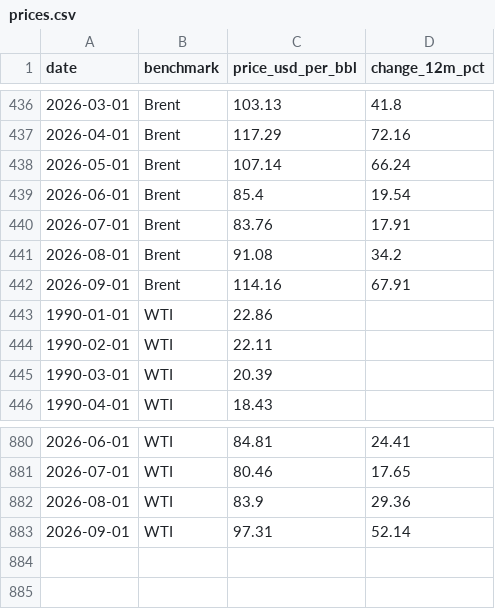
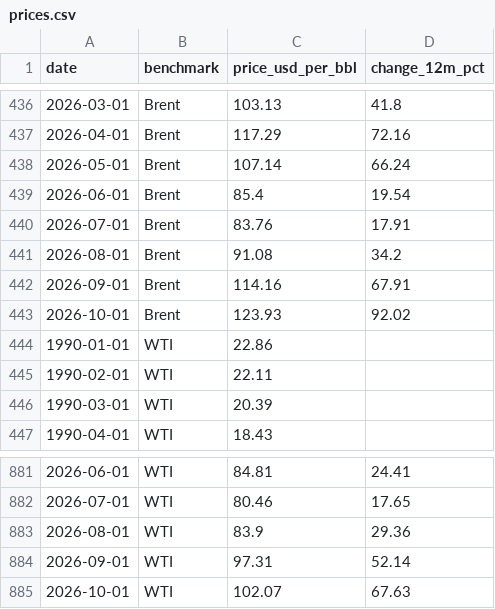
Before and after one commit to erkebai-b/DV3_Dashboards, a CSV file: public/data/oil/prices.csv, drawn as a sheet; only a part is shown, gaps mark what is left out.

```diff
--- a/public/data/oil/prices.csv
+++ b/public/data/oil/prices.csv
@@ -442,2 +442,3 @@ date,benchmark,price_usd_per_bbl,change_12m_pct
 2026-09-01,Brent,114.16,67.91
+2026-10-01,Brent,123.93,92.02
 1990-01-01,WTI,22.86,
@@ -883 +884,2 @@ date,benchmark,price_usd_per_bbl,change_12m_pct
 2026-09-01,WTI,97.31,52.14
+2026-10-01,WTI,102.07,67.63
```
Also changed, not shown: public/data/oil/prices_daily.csv, 1 other file.
